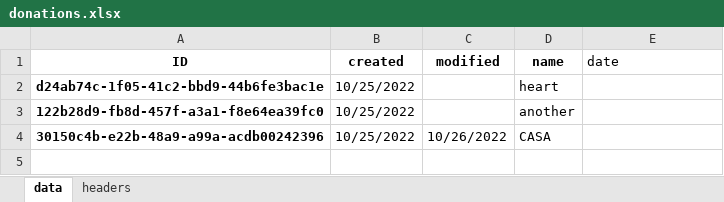
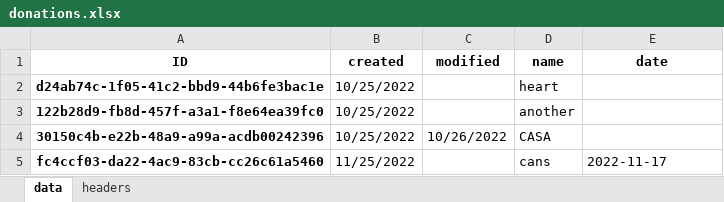
Before and after one commit to datagangstar/Nex, an Excel workbook: datasets/donations.xlsx, sheet data, drawn as a sheet; values as stored, in another font and other column widths than the file's, no borders; the diff names each change by its address in the sheet, - before the commit and + after, or states it on an @@ line.

```diff
--- a/datasets/donations.xlsx (sheet data)
+++ b/datasets/donations.xlsx (sheet data)
@@ E1 bold: off → on, alignment: left → center @@
+row 5: fc4ccf03-da22-4ac9-83cb-cc26c61a5460 | 11/25/2022 |  | cans | 2022-11-17
```
Also changed, not shown: sheet headers, datasets.xlsx, datasets/stocks.xlsx, 4 other files.
